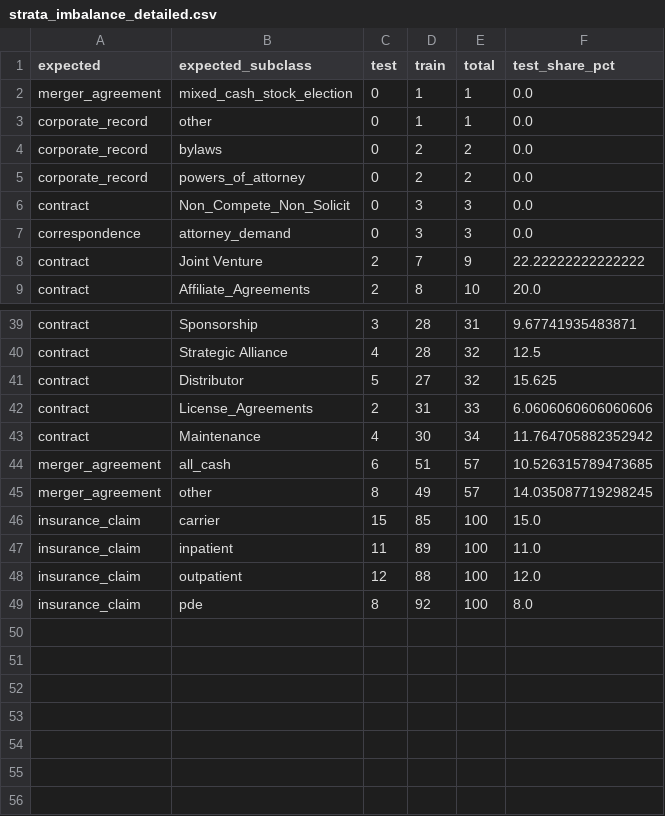
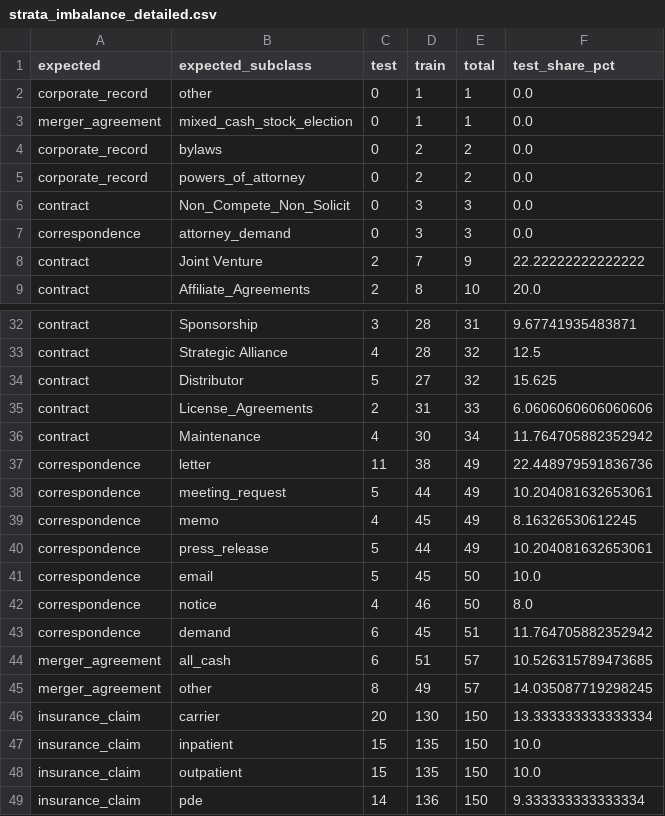
Before and after one commit to Exios66/mailroom-dev, a CSV file: reports/tables/strata_imbalance_detailed.csv, drawn as a sheet; only a part is shown, gaps mark what is left out; the diff covers the shown part only.

```diff
--- a/reports/tables/strata_imbalance_detailed.csv
+++ b/reports/tables/strata_imbalance_detailed.csv
@@ -1,4 +1,4 @@
 expected,expected_subclass,test,train,total,test_share_pct
+corporate_record,other,0,1,1,0.0
 merger_agreement,mixed_cash_stock_election,0,1,1,0.0
-corporate_record,other,0,1,1,0.0
 corporate_record,bylaws,0,2,2,0.0
@@ -43,7 +36,14 @@ contract,License_Agreements,2,31,33,6.0606060606060606
 contract,Maintenance,4,30,34,11.764705882352942
+correspondence,letter,11,38,49,22.448979591836736
+correspondence,meeting_request,5,44,49,10.204081632653061
+correspondence,memo,4,45,49,8.16326530612245
+correspondence,press_release,5,44,49,10.204081632653061
+correspondence,email,5,45,50,10.0
+correspondence,notice,4,46,50,8.0
+correspondence,demand,6,45,51,11.764705882352942
 merger_agreement,all_cash,6,51,57,10.526315789473685
 merger_agreement,other,8,49,57,14.035087719298245
-insurance_claim,carrier,15,85,100,15.0
-insurance_claim,inpatient,11,89,100,11.0
-insurance_claim,outpatient,12,88,100,12.0
-insurance_claim,pde,8,92,100,8.0
+insurance_claim,carrier,20,130,150,13.333333333333334
+insurance_claim,inpatient,15,135,150,10.0
+insurance_claim,outpatient,15,135,150,10.0
+insurance_claim,pde,14,136,150,9.333333333333334
```
Also changed, not shown: 7 removed rows and 6 moved rows elsewhere in this file, reports/tables/claim_field_coverage.csv, reports/tables/correspondence_topic_intent.csv, 35 other files.
